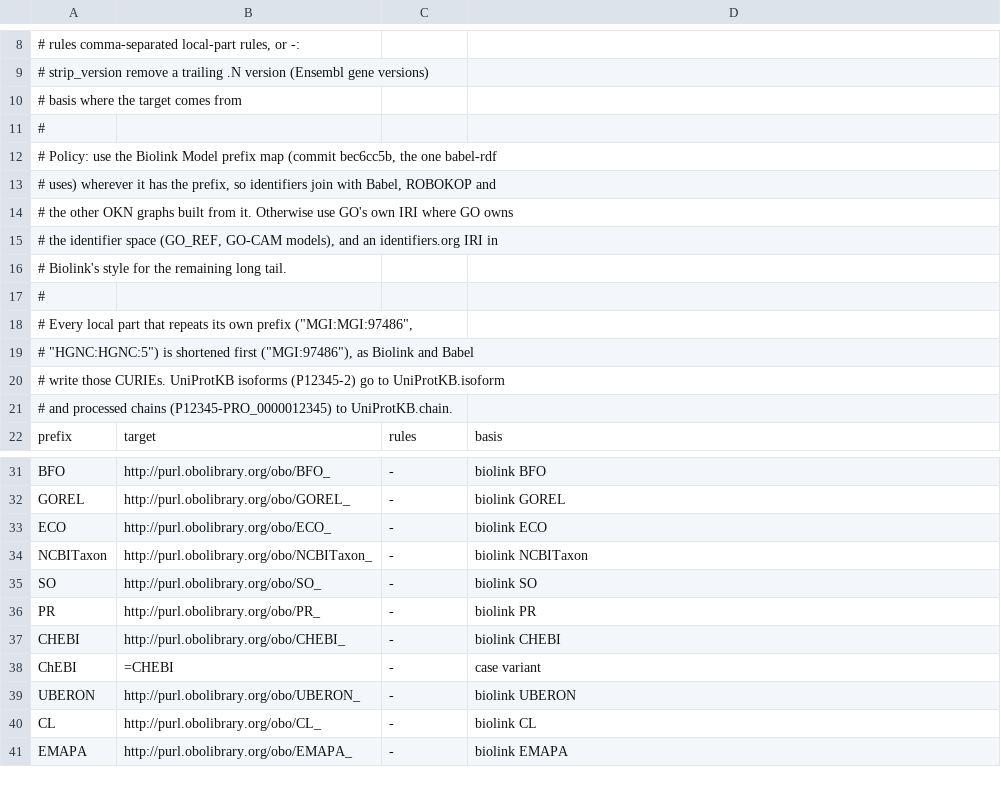
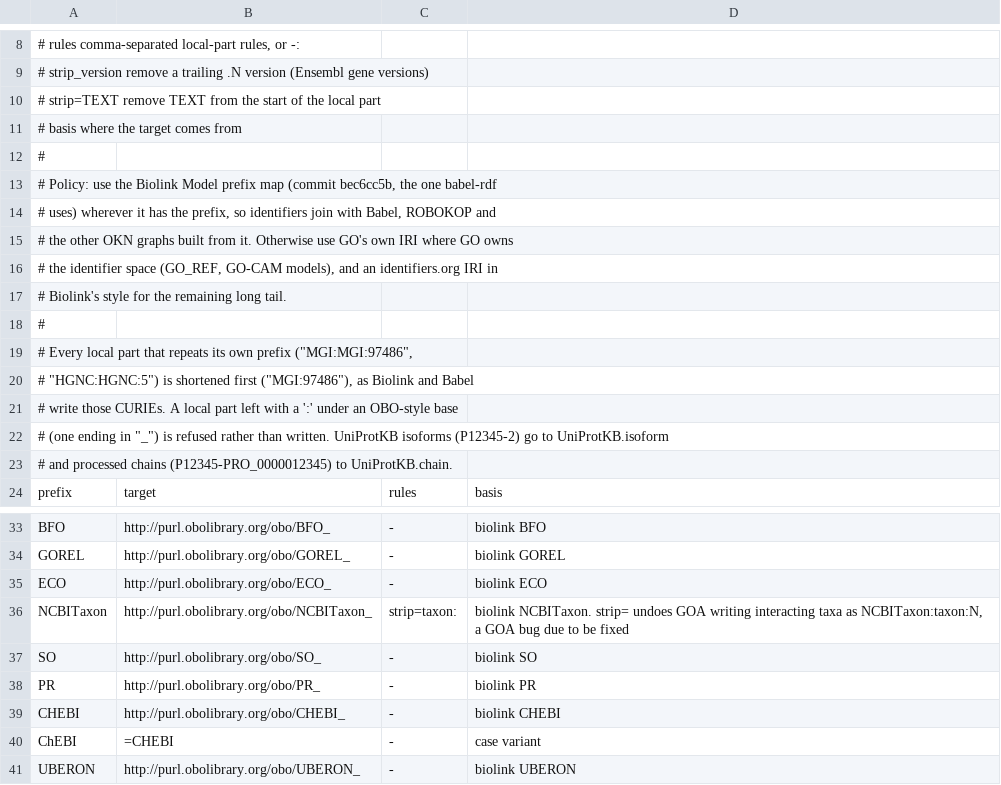
Before and after one commit to balhoff/go-annotations-kg, a TSV file: prefixes.tsv, drawn as a sheet; only a part is shown, gaps mark what is left out; the shorter side is filled out with more unchanged rows.

```diff
--- a/prefixes.tsv
+++ b/prefixes.tsv
@@ -9,2 +9,3 @@
 #           strip_version  remove a trailing .N version (Ensembl gene versions)
+#           strip=TEXT     remove TEXT from the start of the local part
 #   basis   where the target comes from
@@ -19,3 +20,4 @@
 # "HGNC:HGNC:5") is shortened first ("MGI:97486"), as Biolink and Babel
-# write those CURIEs. UniProtKB isoforms (P12345-2) go to UniProtKB.isoform
+# write those CURIEs. A local part left with a ':' under an OBO-style base
+# (one ending in "_") is refused rather than written. UniProtKB isoforms (P12345-2) go to UniProtKB.isoform
 # and processed chains (P12345-PRO_0000012345) to UniProtKB.chain.
@@ -33,3 +35,3 @@ GOREL	http://purl.obolibrary.org/obo/GOREL_	-	biolink GOREL
 ECO	http://purl.obolibrary.org/obo/ECO_	-	biolink ECO
-NCBITaxon	http://purl.obolibrary.org/obo/NCBITaxon_	-	biolink NCBITaxon
+NCBITaxon	http://purl.obolibrary.org/obo/NCBITaxon_	strip=taxon:	biolink NCBITaxon. strip= undoes GOA writing interacting taxa as NCBITaxon:taxon:N, a GOA bug due to be fixed
 SO	http://purl.obolibrary.org/obo/SO_	-	biolink SO
```
Also changed, not shown: 20 other files.
